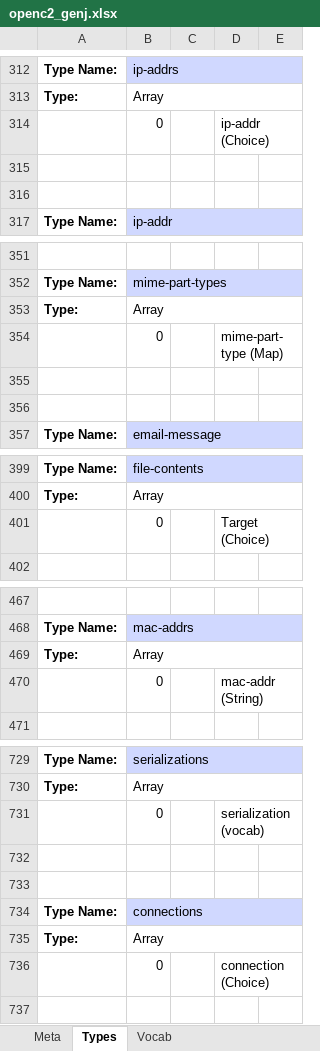
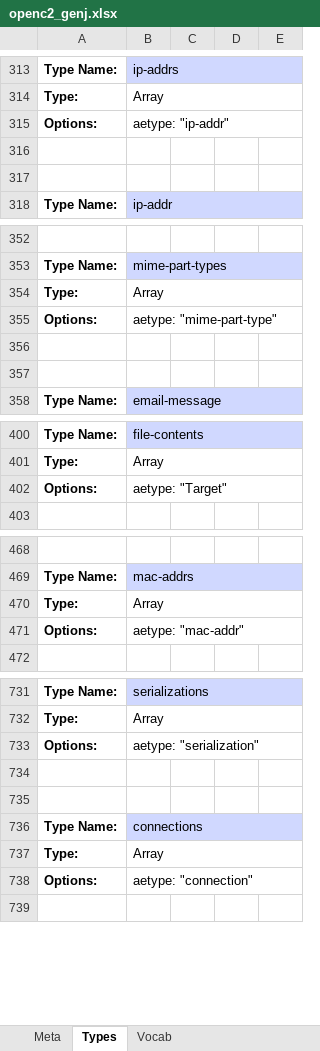
Before and after one commit to oasis-open/openc2-jadn-software, an Excel workbook: schema_gen/openc2_genj.xlsx, sheet Types, drawn as a sheet; only a part is shown, gaps mark what is left out; values as stored, in another font and other column widths than the file's, no borders; removed rows and columns are numbered as before the commit, all else as after; the diff covers the shown part only; the diff names each change by its address in the sheet, - before the commit and + after, or states it on an @@ line.

Commit message:
Update Array type

```diff
--- a/schema_gen/openc2_genj.xlsx (sheet Types)
+++ b/schema_gen/openc2_genj.xlsx (sheet Types)
-row 314:  | 0 |  | ip-addr (Choice)
+row 315: Options: | aetype: "ip-addr"
-row 354:  | 0 |  | mime-part-type (Map)
+row 355: Options: | aetype: "mime-part-type"
-row 401:  | 0 |  | Target (Choice)
+row 402: Options: | aetype: "Target"
-row 470:  | 0 |  | mac-addr (String)
+row 471: Options: | aetype: "mac-addr"
-row 731:  | 0 |  | serialization (vocab)
+row 733: Options: | aetype: "serialization"
-row 736:  | 0 |  | connection (Choice)
+row 738: Options: | aetype: "connection"
```
Also changed, not shown: 13 added rows and 11 removed rows elsewhere in this sheet, sheet Meta, 33 other files.
